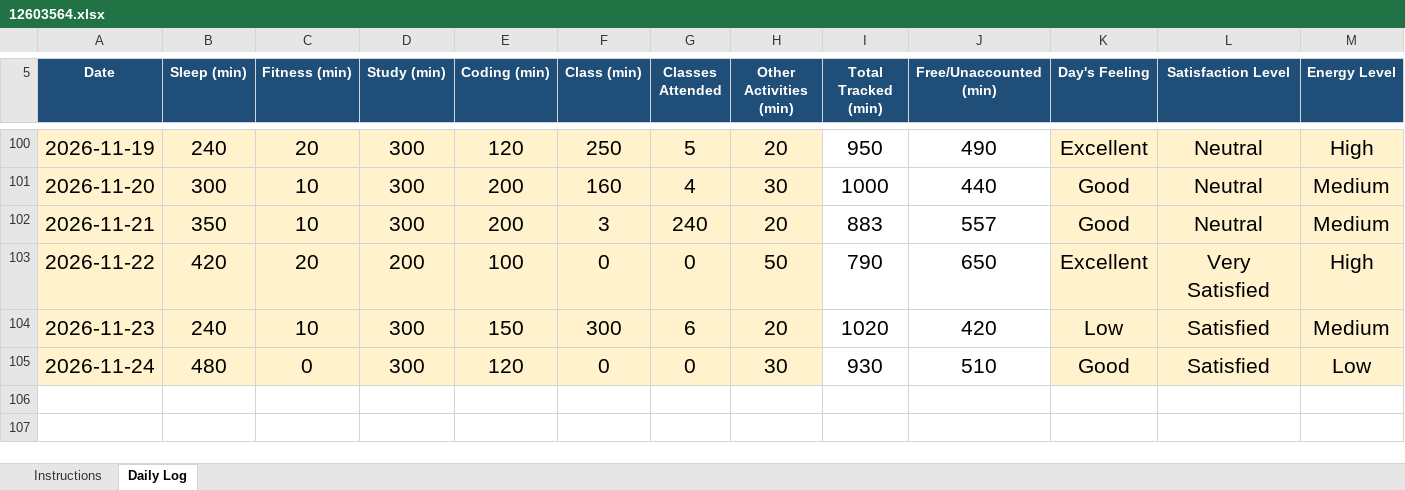
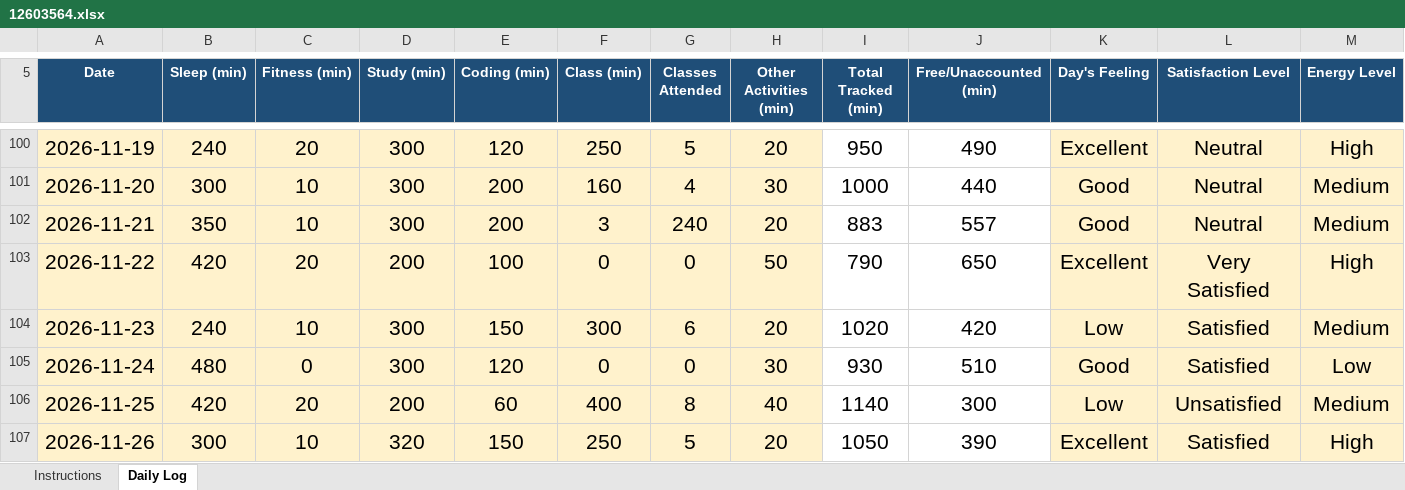
Before and after one commit to Saurabh-kumaar/776, an Excel workbook: 12603564.xlsx, sheet Daily Log, drawn as a sheet; only a part is shown, gaps mark what is left out; values as stored, in another font and other column widths than the file's, no borders; conditional formats not drawn; rows hold the shown columns only; the diff names each change by its address in the sheet, - before the commit and + after, or states it on an @@ line.

Commit message:
Updated Excel file

```diff
--- a/12603564.xlsx (sheet Daily Log)
+++ b/12603564.xlsx (sheet Daily Log)
+row 106: 2026-11-25 | 420 | 20 | 200 | 60 | 400 | 8 | 40 | 1140 | 300 | Low | Unsatisfied | Medium
+row 107: 2026-11-26 | 300 | 10 | 320 | 150 | 250 | 5 | 20 | 1050 | 390 | Excellent | Satisfied | High
```
